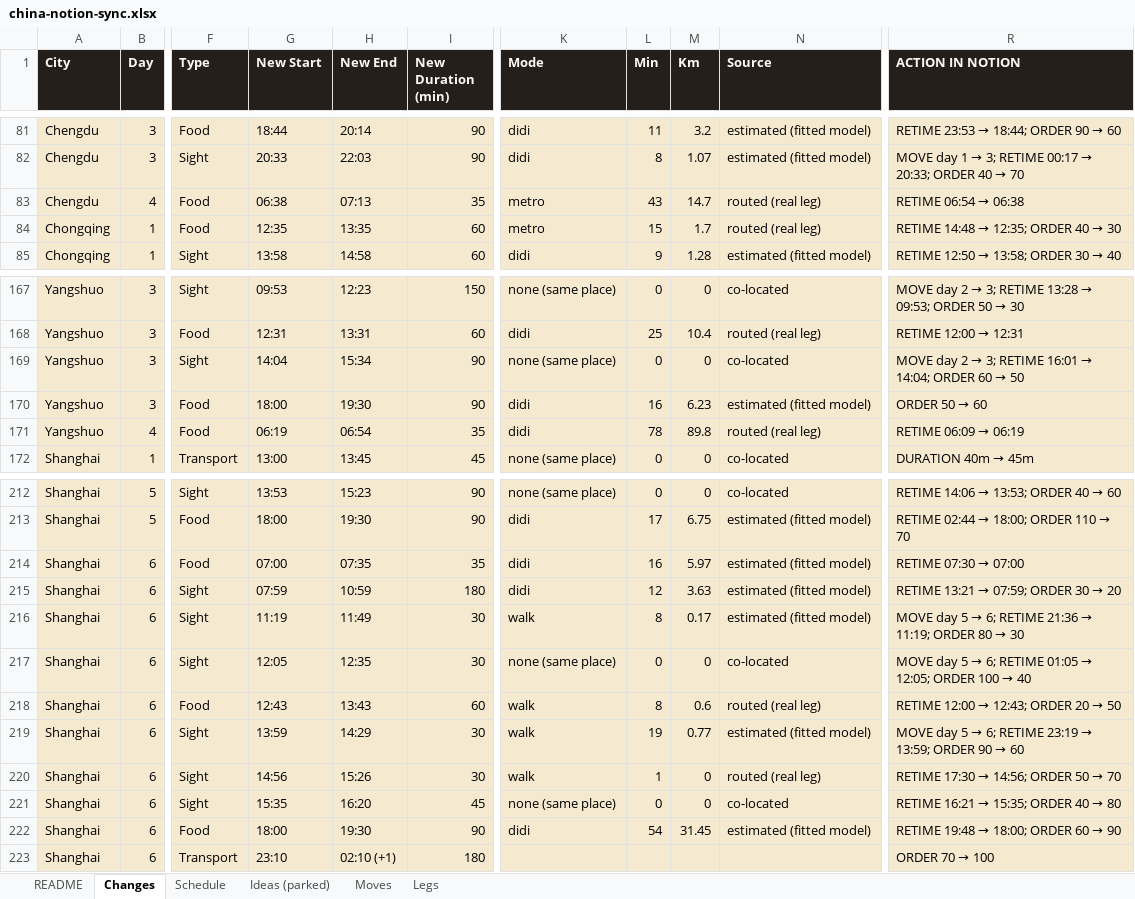
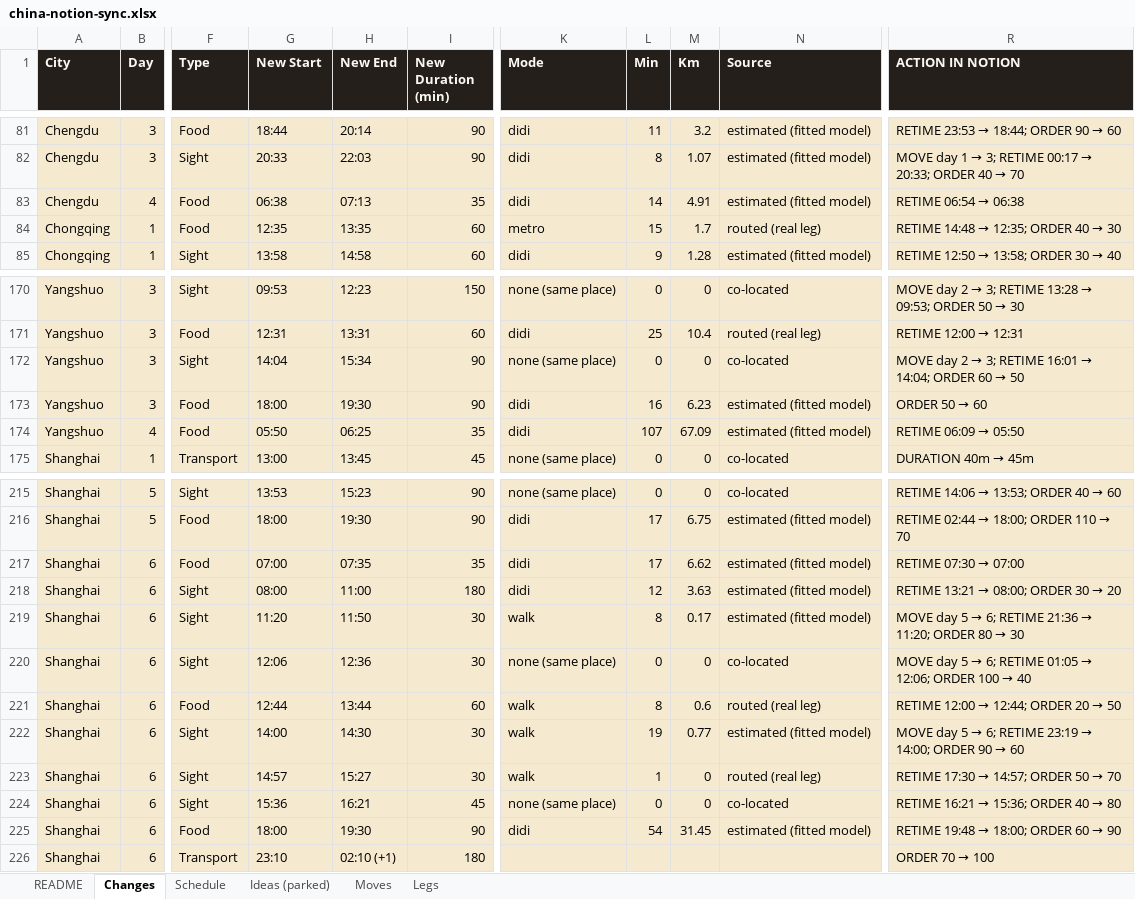
Before and after one commit to Lexiz/china-itinerary-analysis, an Excel workbook: china-notion-sync.xlsx, sheet Changes, drawn as a sheet; only a part is shown, gaps mark what is left out; values as stored, in another font and other column widths than the file's, no borders; addresses are those after the commit; the diff covers the shown part only; the diff names each change by its address in the sheet, - before the commit and + after, or states it on an @@ line.

```diff
--- a/china-notion-sync.xlsx (sheet Changes)
+++ b/china-notion-sync.xlsx (sheet Changes)
-K83 (Mode): metro
+K83 (Mode): didi
-L83 (Min): 43
+L83 (Min): 14
-M83 (Km): 14.7
+M83 (Km): 4.91
-N83 (Source): routed (real leg)
+N83 (Source): estimated (fitted model)
-G174 (New Start): 06:19
+G174 (New Start): 05:50
-H174 (New End): 06:54
+H174 (New End): 06:25
-L174 (Min): 78
+L174 (Min): 107
-M174 (Km): 89.8
+M174 (Km): 67.09
-N174 (Source): routed (real leg)
+N174 (Source): estimated (fitted model)
@@ R174 (ACTION IN NOTION): RETIME 06:09 → 06:19 → RETIME 06:09 → 05:50 @@
-L217 (Min): 16
+L217 (Min): 17
-M217 (Km): 5.97
+M217 (Km): 6.62
-G218 (New Start): 07:59
+G218 (New Start): 08:00
-H218 (New End): 10:59
+H218 (New End): 11:00
@@ R218 (ACTION IN NOTION): RETIME 13:21 → 07:59; ORDER 30 → 20 → RETIME 13:21 → 08:00; ORDER 30 → 20 @@
-G219 (New Start): 11:19
+G219 (New Start): 11:20
-H219 (New End): 11:49
+H219 (New End): 11:50
@@ R219 (ACTION IN NOTION): …21:36 → 11:19; ORDER 80… → …21:36 → 11:20; ORDER 80… @@
-G220 (New Start): 12:05
+G220 (New Start): 12:06
-H220 (New End): 12:35
+H220 (New End): 12:36
@@ R220 (ACTION IN NOTION): …01:05 → 12:05; ORDER 100… → …01:05 → 12:06; ORDER 100… @@
-G221 (New Start): 12:43
+G221 (New Start): 12:44
-H221 (New End): 13:43
+H221 (New End): 13:44
@@ R221 (ACTION IN NOTION): RETIME 12:00 → 12:43; ORDER 20 → 50 → RETIME 12:00 → 12:44; ORDER 20 → 50 @@
-G222 (New Start): 13:59
+G222 (New Start): 14:00
-H222 (New End): 14:29
+H222 (New End): 14:30
@@ R222 (ACTION IN NOTION): …23:19 → 13:59; ORDER 90… → …23:19 → 14:00; ORDER 90… @@
-G223 (New Start): 14:56
+G223 (New Start): 14:57
-H223 (New End): 15:26
+H223 (New End): 15:27
@@ R223 (ACTION IN NOTION): RETIME 17:30 → 14:56; ORDER 50 → 70 → RETIME 17:30 → 14:57; ORDER 50 → 70 @@
-G224 (New Start): 15:35
+G224 (New Start): 15:36
-H224 (New End): 16:20
+H224 (New End): 16:21
@@ R224 (ACTION IN NOTION): RETIME 16:21 → 15:35; ORDER 40 → 80 → RETIME 16:21 → 15:36; ORDER 40 → 80 @@
```
Also changed, not shown: 3 added rows and 35 edited cells elsewhere in this sheet, sheet Schedule, sheet Legs, 9 other files.
